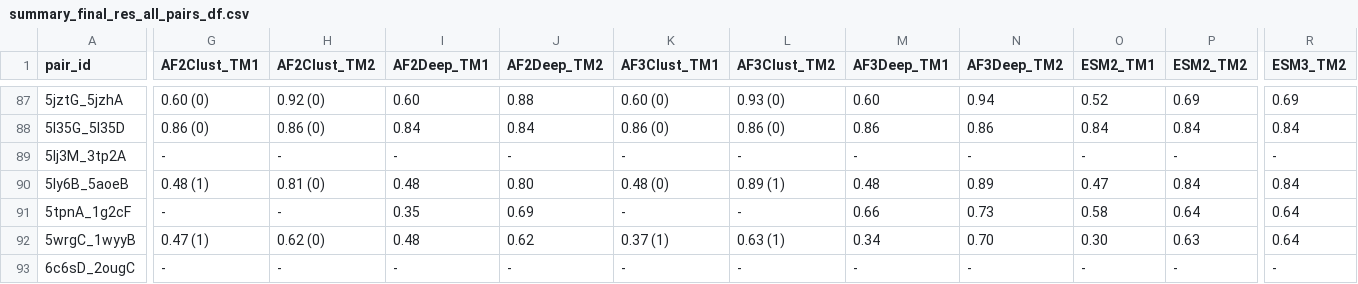
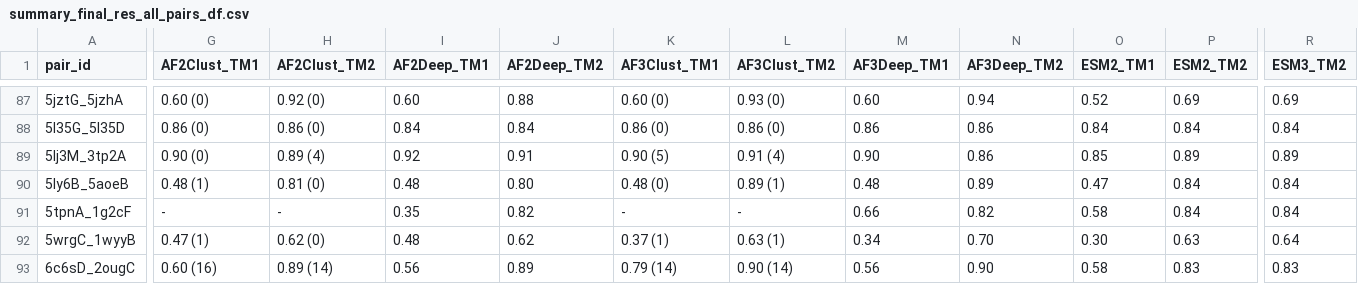
Before and after one commit to orzuk/MsaCluster, a CSV file: docs/summary_final_res_all_pairs_df.csv, drawn as a sheet; only a part is shown, gaps mark what is left out; the diff covers the shown part only; the diff names each change by its address in the sheet, - before the commit and + after, or states it on an @@ line.

```diff
--- a/docs/summary_final_res_all_pairs_df.csv
+++ b/docs/summary_final_res_all_pairs_df.csv
-G89 (AF2Clust_TM1): -
+G89 (AF2Clust_TM1): 0.90 (0)
-H89 (AF2Clust_TM2): -
+H89 (AF2Clust_TM2): 0.89 (4)
-I89 (AF2Deep_TM1): -
+I89 (AF2Deep_TM1): 0.92
-J89 (AF2Deep_TM2): -
+J89 (AF2Deep_TM2): 0.91
-K89 (AF3Clust_TM1): -
+K89 (AF3Clust_TM1): 0.90 (5)
-L89 (AF3Clust_TM2): -
+L89 (AF3Clust_TM2): 0.91 (4)
-M89 (AF3Deep_TM1): -
+M89 (AF3Deep_TM1): 0.90
-N89 (AF3Deep_TM2): -
+N89 (AF3Deep_TM2): 0.86
-O89 (ESM2_TM1): -
+O89 (ESM2_TM1): 0.85
-P89 (ESM2_TM2): -
+P89 (ESM2_TM2): 0.89
-R89 (ESM3_TM2): -
+R89 (ESM3_TM2): 0.89
-J91 (AF2Deep_TM2): 0.69
+J91 (AF2Deep_TM2): 0.82
-N91 (AF3Deep_TM2): 0.73
+N91 (AF3Deep_TM2): 0.82
-P91 (ESM2_TM2): 0.64
+P91 (ESM2_TM2): 0.84
-R91 (ESM3_TM2): 0.64
+R91 (ESM3_TM2): 0.84
-G93 (AF2Clust_TM1): -
+G93 (AF2Clust_TM1): 0.60 (16)
-H93 (AF2Clust_TM2): -
+H93 (AF2Clust_TM2): 0.89 (14)
-I93 (AF2Deep_TM1): -
+I93 (AF2Deep_TM1): 0.56
-J93 (AF2Deep_TM2): -
+J93 (AF2Deep_TM2): 0.89
-K93 (AF3Clust_TM1): -
+K93 (AF3Clust_TM1): 0.79 (14)
-L93 (AF3Clust_TM2): -
+L93 (AF3Clust_TM2): 0.90 (14)
-M93 (AF3Deep_TM1): -
+M93 (AF3Deep_TM1): 0.56
-N93 (AF3Deep_TM2): -
+N93 (AF3Deep_TM2): 0.90
-O93 (ESM2_TM1): -
+O93 (ESM2_TM1): 0.58
-P93 (ESM2_TM2): -
+P93 (ESM2_TM2): 0.83
-R93 (ESM3_TM2): -
+R93 (ESM3_TM2): 0.83
```
Also changed, not shown: 76 edited cells elsewhere in this file, 3 other files.
